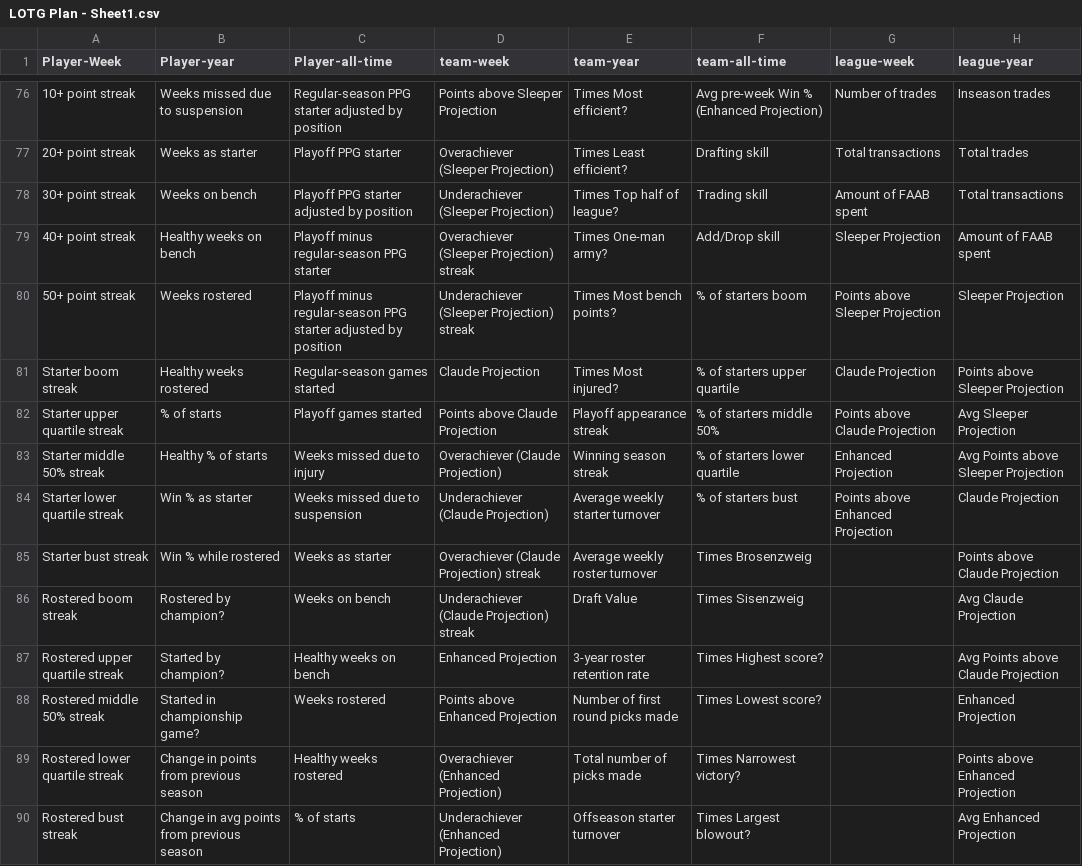
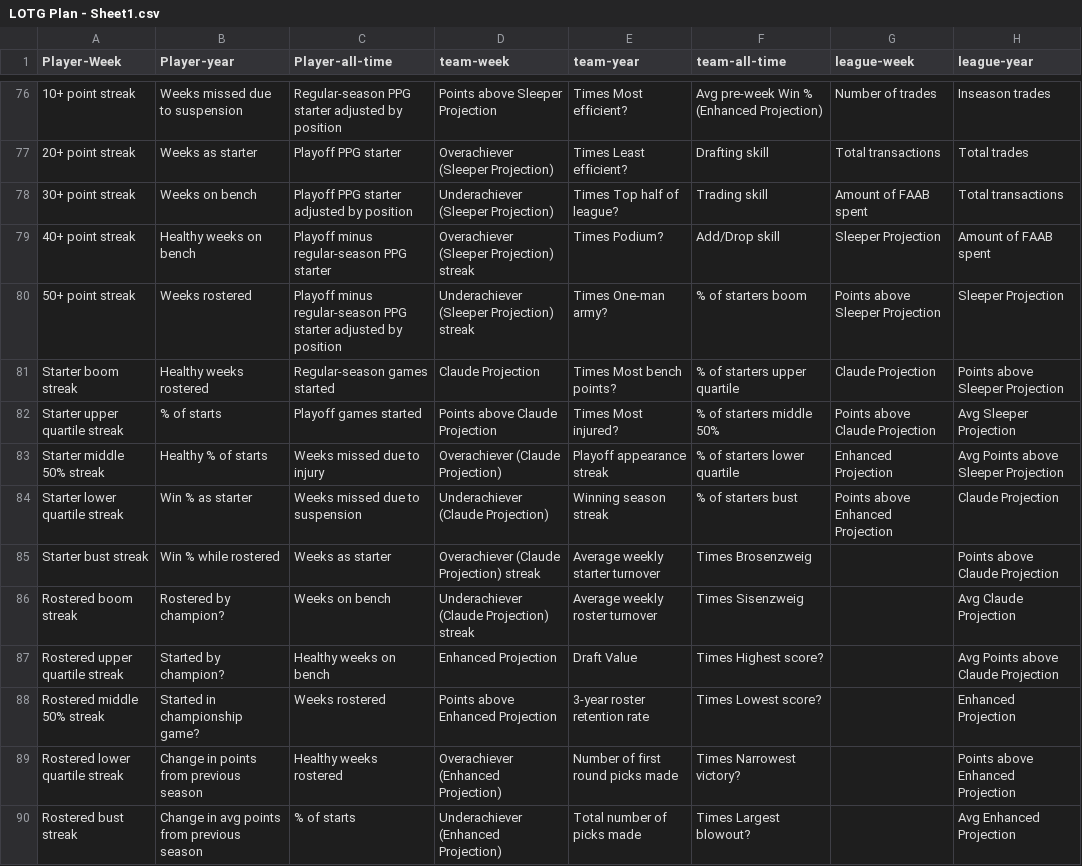
Before and after one commit to Oliverwkw/LOTG-Stats, a CSV file: plan/LOTG Plan - Sheet1.csv, drawn as a sheet; only a part is shown, gaps mark what is left out; the diff covers the shown part only; the diff names each change by its address in the sheet, - before the commit and + after, or states it on an @@ line.

```diff
--- a/plan/LOTG Plan - Sheet1.csv
+++ b/plan/LOTG Plan - Sheet1.csv
-E79 (team-year): Times One-man army?
+E79 (team-year): Times Podium?
-E80 (team-year): Times Most bench points?
+E80 (team-year): Times One-man army?
-E81 (team-year): Times Most injured?
+E81 (team-year): Times Most bench points?
-E82 (team-year): Playoff appearance streak
+E82 (team-year): Times Most injured?
-E83 (team-year): Winning season streak
+E83 (team-year): Playoff appearance streak
-E84 (team-year): Average weekly starter turnover
+E84 (team-year): Winning season streak
-E85 (team-year): Average weekly roster turnover
+E85 (team-year): Average weekly starter turnover
-E86 (team-year): Draft Value
+E86 (team-year): Average weekly roster turnover
-E87 (team-year): 3-year roster retention rate
+E87 (team-year): Draft Value
-E88 (team-year): Number of first round picks made
+E88 (team-year): 3-year roster retention rate
-E89 (team-year): Total number of picks made
+E89 (team-year): Number of first round picks made
-E90 (team-year): Offseason starter turnover
+E90 (team-year): Total number of picks made
```
Also changed, not shown: 2 added rows and 104 edited cells elsewhere in this file, plan/phase14_phrasing.csv, 7 other files.
